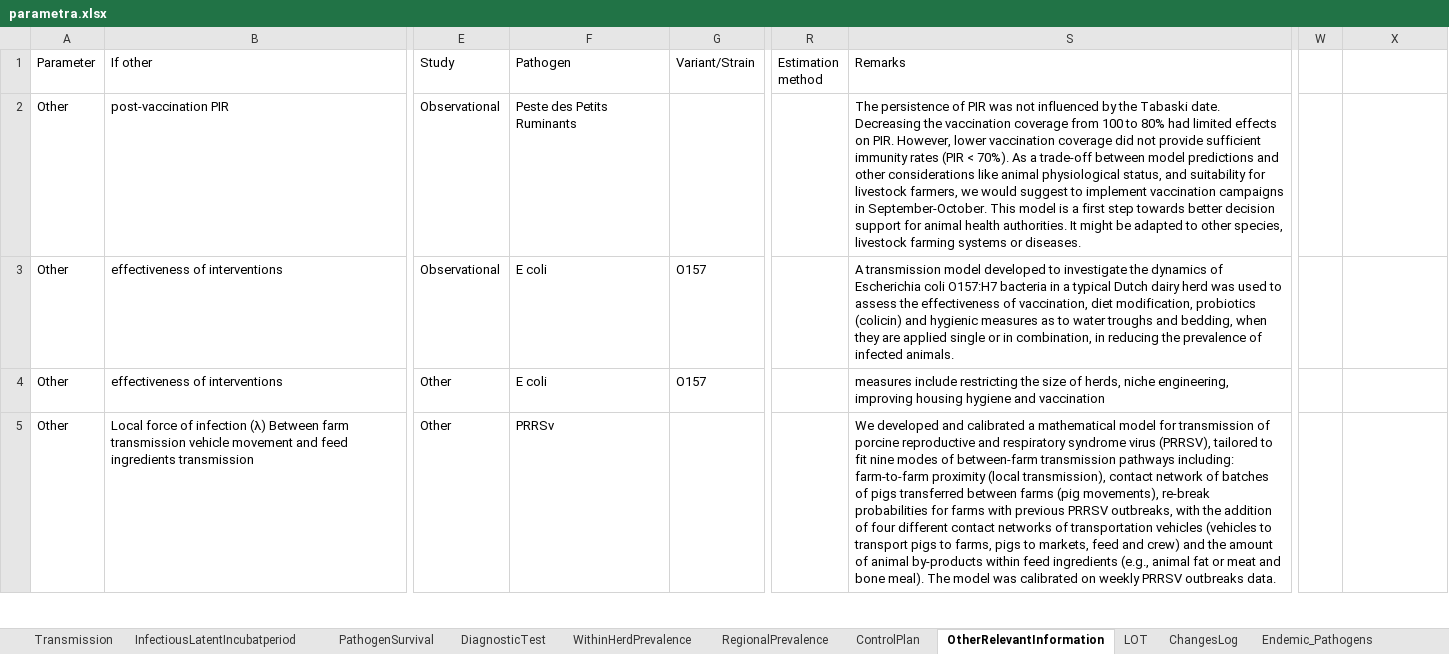
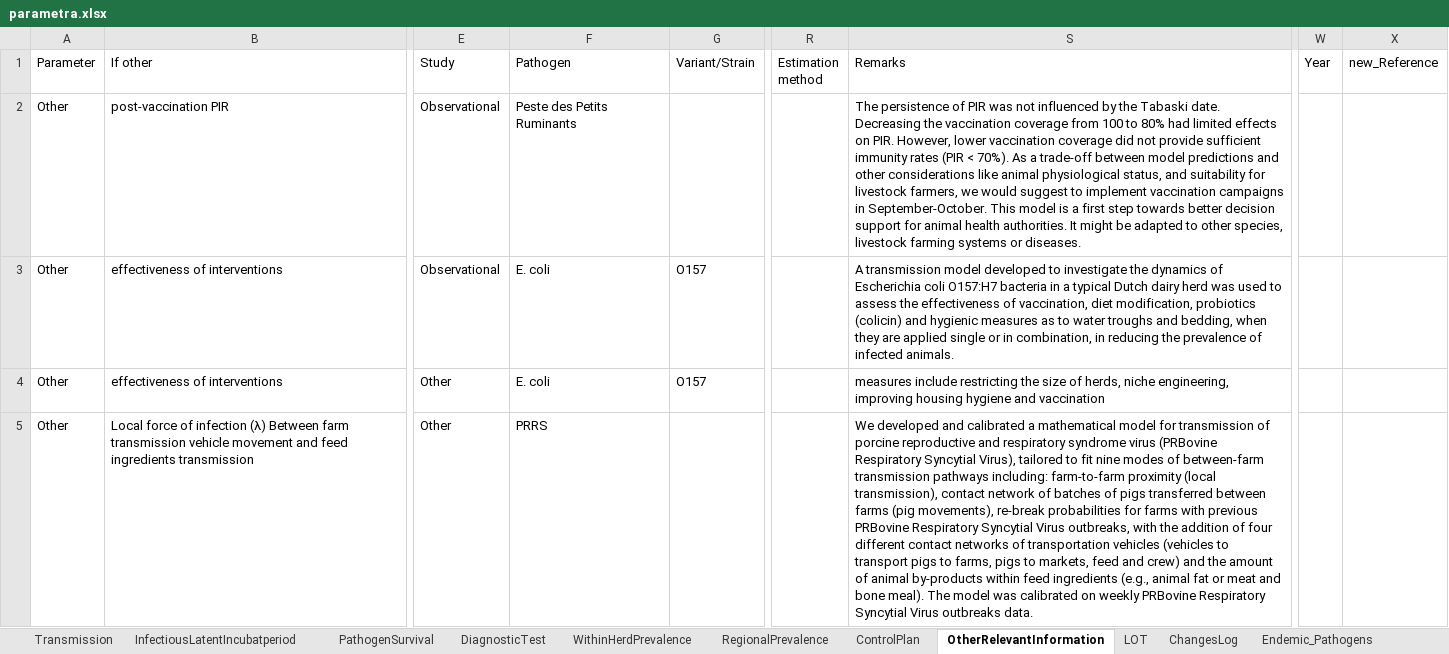
Before and after one commit to BIOSECURE-EU/parametra, an Excel workbook: data/parametra.xlsx, sheet OtherRelevantInformation, drawn as a sheet; only a part is shown, gaps mark what is left out; values as stored, in another font and other column widths than the file's, no cell formats; table styles not drawn; the diff covers the shown part only; the diff names each change by its address in the sheet, - before the commit and + after, or states it on an @@ line.

```diff
--- a/data/parametra.xlsx (sheet OtherRelevantInformation)
+++ b/data/parametra.xlsx (sheet OtherRelevantInformation)
-W1: (empty)
+W1: Year
-X1: (empty)
+X1: new_Reference
-F3:F4 (Pathogen): E coli
+F3:F4 (Pathogen): E. coli
-F5 (Pathogen): PRRSv
+F5 (Pathogen): PRRS
-S5 (Remarks): …syndrome virus (PRRSV), tailored to fit nine modes of between-farm transmission pathways including: farm-to-farm proximity (local transmission), contact network of batches of pigs transferred between farms (pig movements), re-break probabilities for farms with previous PRRSV outbreaks, with the addition of four different contact networks of transportation vehicles (vehicles to transport pigs to farms, pigs to markets, feed and crew) and the amount of animal by-products within feed ingredients (e.g., animal fat or meat and bone meal). The model was calibrated on weekly PRRSV outbreaks data.
+S5 (Remarks): …syndrome virus (PRBovine Respiratory Syncytial Virus), tailored to fit nine modes of between-farm transmission pathways including: farm-to-farm proximity (local transmission), contact network of batches of pigs transferred between farms (pig movements), re-break probabilities for farms with previous PRBovine Respiratory Syncytial Virus outbreaks, with the addition of four different contact networks of transportation vehicles (vehicles to transport pigs to farms, pigs to markets, feed and crew) and the amount of animal by-products within feed ingredients (e.g., animal fat or meat and bone meal). The model was calibrated on weekly PRBovine Respiratory Syncytial Virus outbreaks data.
```
Also changed, not shown: 14 edited cells elsewhere in this sheet, sheet DiagnosticTest, sheet InfectiousLatentIncubatperiod, sheet Transmission, sheet PathogenSurvival, sheet WithinHerdPrevalence, sheet RegionalPrevalence, 6 more sheets, cell formats, formulas that keep their value, hidden cells, 15 other files.
